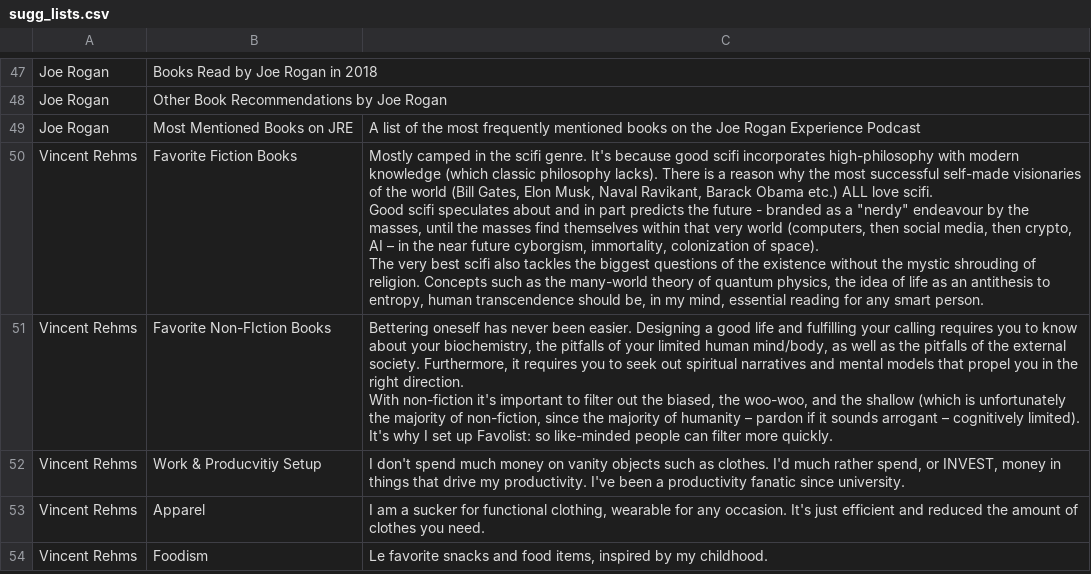
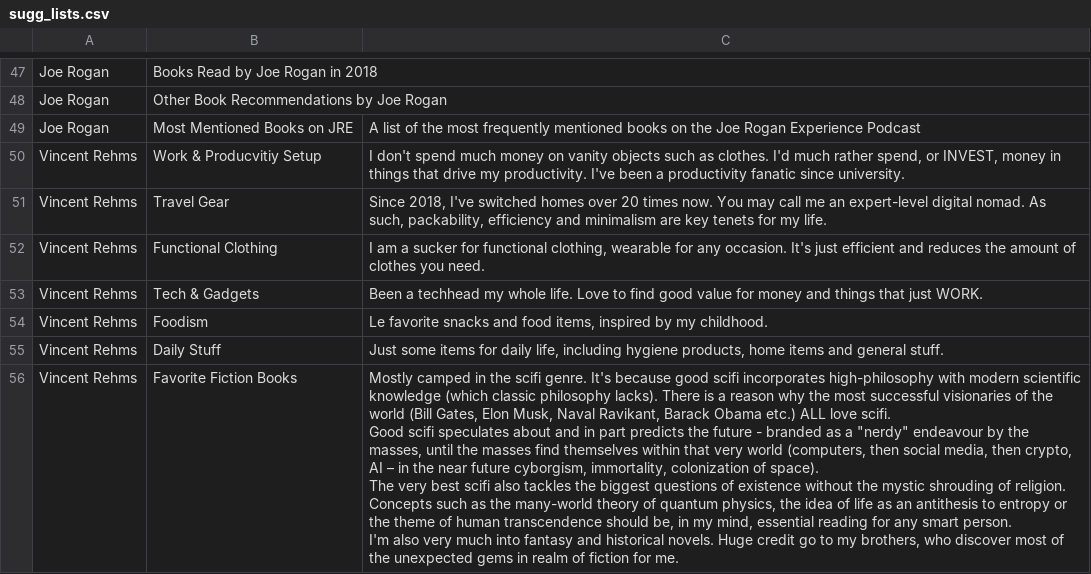
Before and after one commit to Vincemeister/Favolist_4.0, a CSV file: db/data/sugg_lists.csv, drawn as a sheet; only a part is shown, gaps mark what is left out; the diff covers the shown part only.

```diff
--- a/db/data/sugg_lists.csv
+++ b/db/data/sugg_lists.csv
@@ -125,12 +125,14 @@ Joe Rogan,Other Book Recommendations by Joe Rogan,
 Joe Rogan,Most Mentioned Books on JRE,A list of the most frequently mentioned books on the Joe Rogan Experience Podcast
-Vincent Rehms,Favorite Fiction Books,"Mostly camped in the scifi genre. It's because good scifi incorporates high-philosophy with modern knowledge (which classic philosophy lacks). There is a reason why the most successful self-made visionaries of the world (Bill Gates, Elon Musk, Naval Ravikant, Barack Obama etc.) ALL love scifi.
-
-Good scifi speculates about and in part predicts the future - branded as a ""nerdy"" endeavour by the masses, until the masses find themselves within that very world (computers, then social media, then crypto, AI – in the near future cyborgism, immortality, colonization of space).
-
-The very best scifi also tackles the biggest questions of the existence without the mystic shrouding of religion. Concepts such as the many-world theory of quantum physics, the idea of life as an antithesis to entropy, human transcendence should be, in my mind, essential reading for any smart person."
-Vincent Rehms,Favorite Non-FIction Books,"Bettering oneself has never been easier. Designing a good life and fulfilling your calling requires you to know about your biochemistry, the pitfalls of your limited human mind/body, as well as the pitfalls of the external society. Furthermore, it requires you to seek out spiritual narratives and mental models that propel you in the right direction.
-
-With non-fiction it's important to filter out the biased, the woo-woo, and the shallow (which is unfortunately the majority of non-fiction, since the majority of humanity – pardon if it sounds arrogant – cognitively limited). It's why I set up Favolist: so like-minded people can filter more quickly."
 Vincent Rehms,Work & Producvitiy Setup,"I don't spend much money on vanity objects such as clothes. I'd much rather spend, or INVEST, money in things that drive my productivity. I've been a productivity fanatic since university."
-Vincent Rehms,Apparel,"I am a sucker for functional clothing, wearable for any occasion. It's just efficient and reduced the amount of clothes you need."
+Vincent Rehms,Travel Gear,"Since 2018, I've switched homes over 20 times now. You may call me an expert-level digital nomad. As such, packability, efficiency and minimalism are key tenets for my life."
+Vincent Rehms,Functional Clothing,"I am a sucker for functional clothing, wearable for any occasion. It's just efficient and reduces the amount of clothes you need."
+Vincent Rehms,Tech & Gadgets,Been a techhead my whole life. Love to find good value for money and things that just WORK.
 Vincent Rehms,Foodism,"Le favorite snacks and food items, inspired by my childhood."
+Vincent Rehms,Daily Stuff,"Just some items for daily life, including hygiene products, home items and general stuff."
+Vincent Rehms,Favorite Fiction Books,"Mostly camped in the scifi genre. It's because good scifi incorporates high-philosophy with modern scientific knowledge (which classic philosophy lacks). There is a reason why the most successful visionaries of the world (Bill Gates, Elon Musk, Naval Ravikant, Barack Obama etc.) ALL love scifi.
+
+Good scifi speculates about and in part predicts the future - branded as a ""nerdy"" endeavour by the masses, until the masses find themselves within that very world (computers, then social media, then crypto, AI – in the near future cyborgism, immortality, colonization of space).
+
+The very best scifi also tackles the biggest questions of existence without the mystic shrouding of religion. Concepts such as the many-world theory of quantum physics, the idea of life as an antithesis to entropy or the theme of human transcendence should be, in my mind, essential reading for any smart person.
+
+I'm also very much into fantasy and historical novels. Huge credit go to my brothers, who discover most of the unexpected gems in realm of fiction for me."
```
Also changed, not shown: 2 added rows and 1 moved row elsewhere in this file, db/data/sugg_profiles.csv, 9 other files.
